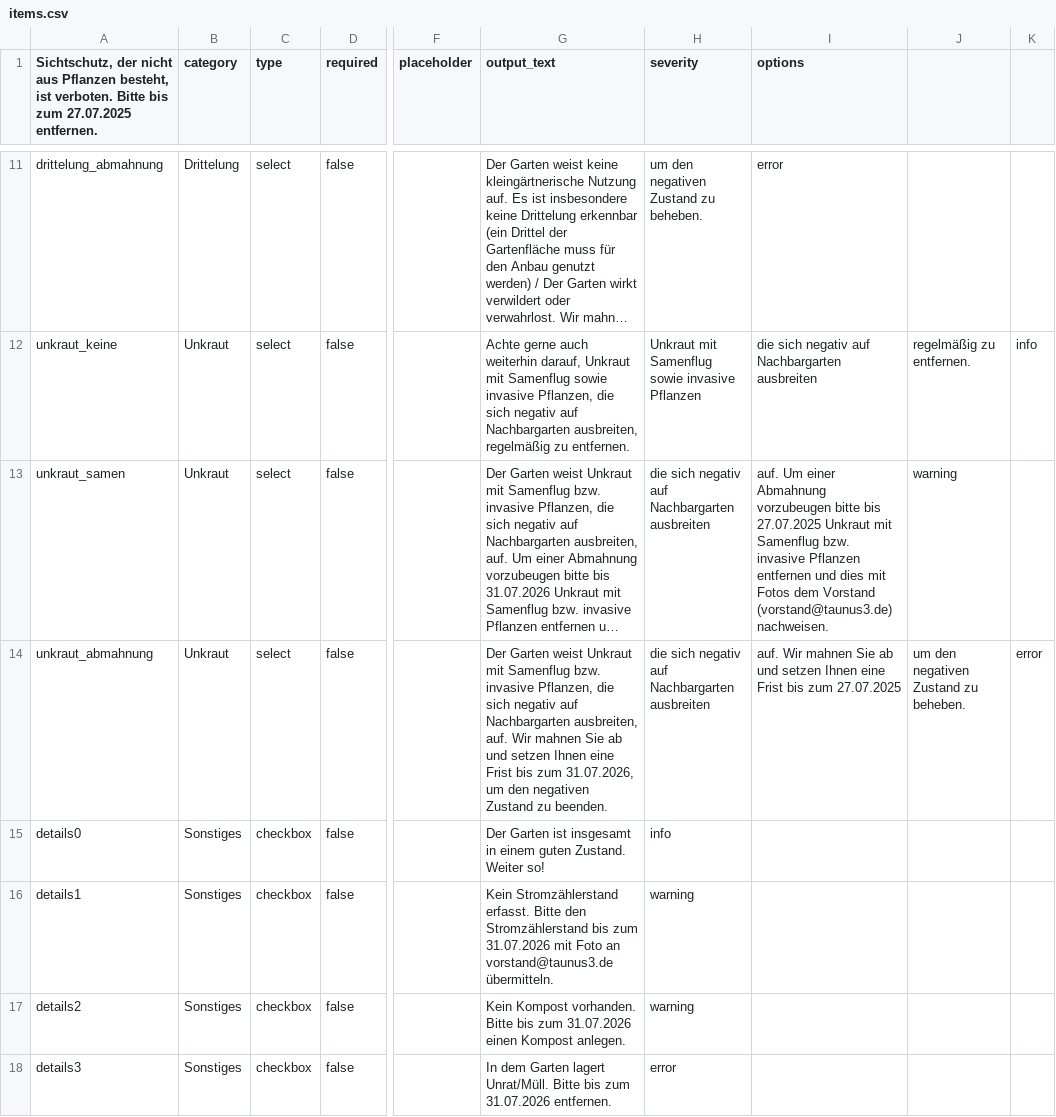
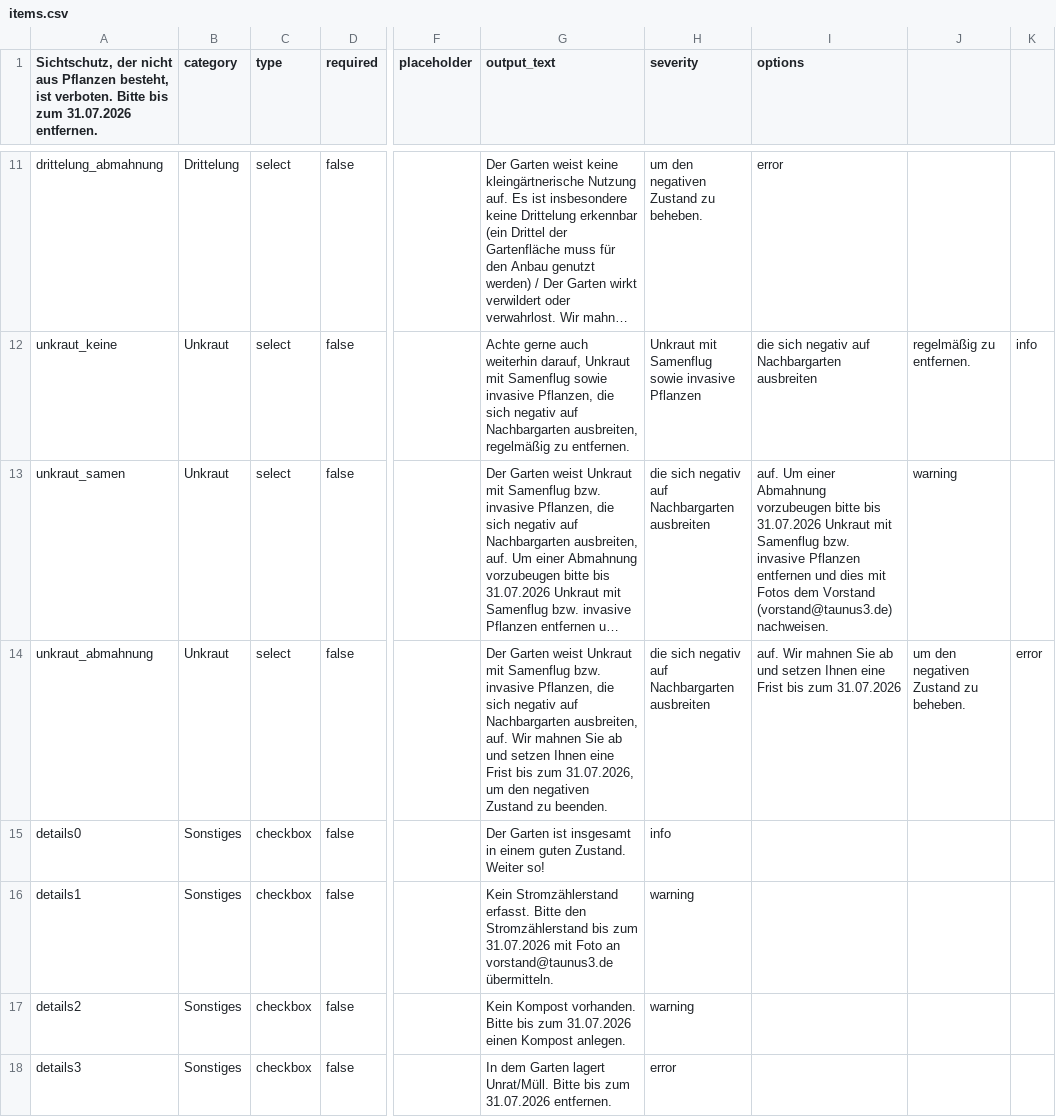
Before and after one commit to steff-sson/taunus3-gartenbegehung, a CSV file: static/items.csv, drawn as a sheet; only a part is shown, gaps mark what is left out; long unchanged cells end in …; the diff covers the shown part only; the diff names each change by its address in the sheet, - before the commit and + after, or states it on an @@ line.

Commit message:
items hinzugefuegt

```diff
--- a/static/items.csv
+++ b/static/items.csv
-A1: …bis zum 27.07.2025 entfernen.
+A1: …bis zum 31.07.2026 entfernen.
-I13 (options): …bitte bis 27.07.2025 Unkraut mit…
+I13 (options): …bitte bis 31.07.2026 Unkraut mit…
-I14 (options): …bis zum 27.07.2025
+I14 (options): …bis zum 31.07.2026
```
Also changed, not shown: 3 edited cells elsewhere in this file.
